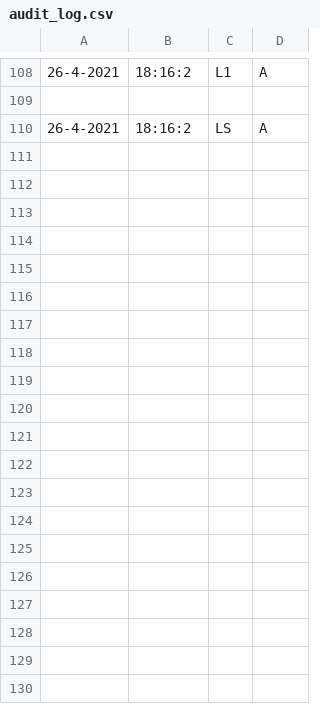
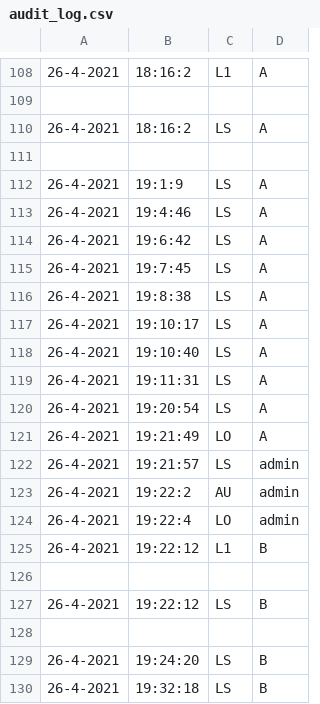
Before and after one commit to QuinnBigane/COMP365, a CSV file: audit_log.csv, drawn as a sheet; only a part is shown, gaps mark what is left out; the diff covers the shown part only; the diff names each change by its address in the sheet, - before the commit and + after, or states it on an @@ line.

```diff
--- a/audit_log.csv
+++ b/audit_log.csv
+row 111: (empty)
+row 112: 26-4-2021 | 19:1:9 | LS | A
+row 113: 26-4-2021 | 19:4:46 | LS | A
+row 114: 26-4-2021 | 19:6:42 | LS | A
+row 115: 26-4-2021 | 19:7:45 | LS | A
+row 116: 26-4-2021 | 19:8:38 | LS | A
+row 117: 26-4-2021 | 19:10:17 | LS | A
+row 118: 26-4-2021 | 19:10:40 | LS | A
+row 119: 26-4-2021 | 19:11:31 | LS | A
+row 120: 26-4-2021 | 19:20:54 | LS | A
+row 121: 26-4-2021 | 19:21:49 | LO | A
+row 122: 26-4-2021 | 19:21:57 | LS | admin
+row 123: 26-4-2021 | 19:22:2 | AU | admin
+row 124: 26-4-2021 | 19:22:4 | LO | admin
+row 125: 26-4-2021 | 19:22:12 | L1 | B
+row 126: (empty)
+row 127: 26-4-2021 | 19:22:12 | LS | B
+row 128: (empty)
+row 129: 26-4-2021 | 19:24:20 | LS | B
+row 130: 26-4-2021 | 19:32:18 | LS | B
```
Also changed, not shown: 26 added rows elsewhere in this file, 6 other files.
